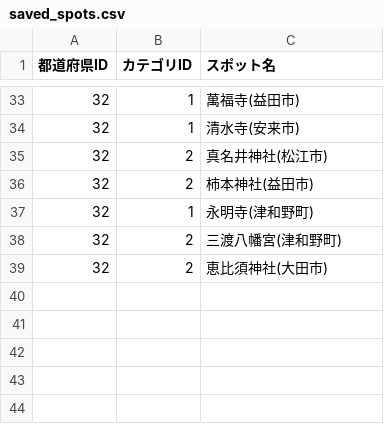
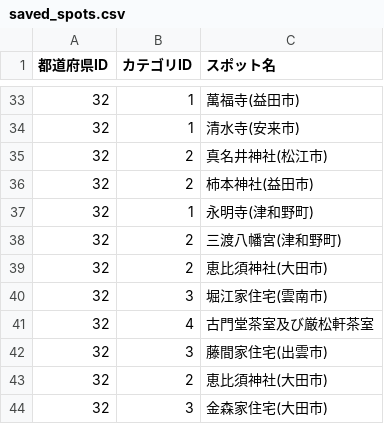
Before and after one commit to Naoto0283/Architourism, a CSV file: lib/saved_spots.csv, drawn as a sheet; only a part is shown, gaps mark what is left out; the diff names each change by its address in the sheet, - before the commit and + after, or states it on an @@ line.

```diff
--- a/lib/saved_spots.csv
+++ b/lib/saved_spots.csv
+row 40: 32 | 3 | 堀江家住宅(雲南市)
+row 41: 32 | 4 | 古門堂茶室及び厳松軒茶室
+row 42: 32 | 3 | 藤間家住宅(出雲市)
+row 43: 32 | 2 | 恵比須神社(大田市)
+row 44: 32 | 3 | 金森家住宅(大田市)
```
Also changed, not shown: 2 other files.
